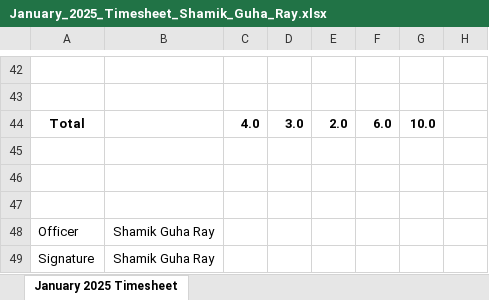
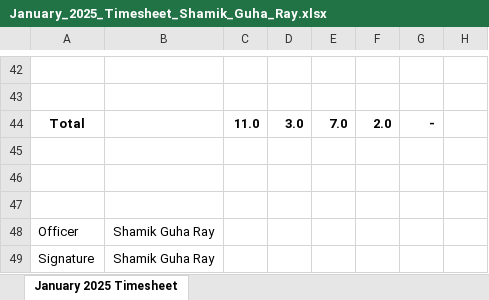
Before and after one commit to guharayshamik/atTimesheetBot, an Excel workbook: generated_timesheets/January_2025_Timesheet_Shamik_Guha_Ray.xlsx, sheet January 2025 Timesheet, drawn as a sheet; only a part is shown, gaps mark what is left out; values as stored, in another font and other column widths than the file's, no borders; the diff covers the shown part only; the diff names each change by its address in the sheet, - before the commit and + after, or states it on an @@ line.

```diff
--- a/generated_timesheets/January_2025_Timesheet_Shamik_Guha_Ray.xlsx (sheet January 2025 Timesheet)
+++ b/generated_timesheets/January_2025_Timesheet_Shamik_Guha_Ray.xlsx (sheet January 2025 Timesheet)
-C44: 4.0
+C44: 11.0
-E44: 2.0
+E44: 7.0
-F44: 6.0
+F44: 2.0
-G44: 10.0
+G44: -
```
Also changed, not shown: 38 edited cells elsewhere in this sheet, 6 other files.
